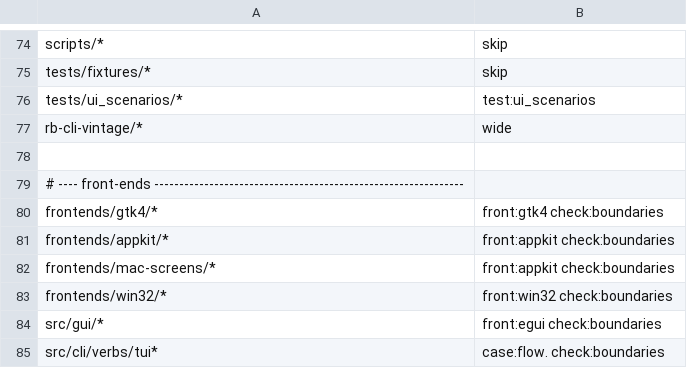
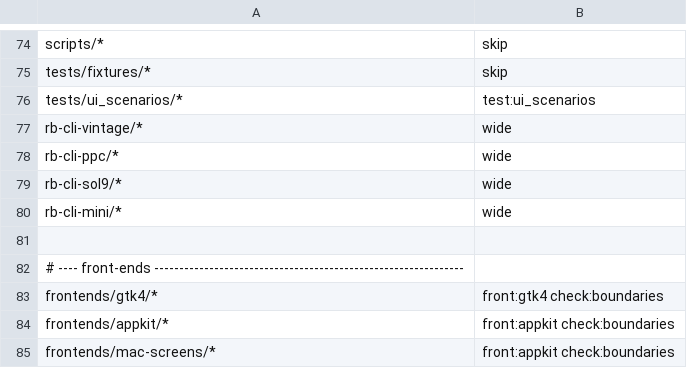
Before and after one commit to danifunker/rusty-backup, a TSV file: regression-tests/data/change-map.tsv, drawn as a sheet; only a part is shown, gaps mark what is left out; the shorter side is filled out with more unchanged rows.

```diff
--- a/regression-tests/data/change-map.tsv
+++ b/regression-tests/data/change-map.tsv
@@ -77,2 +77,5 @@ tests/ui_scenarios/*	test:ui_scenarios
 rb-cli-vintage/*	wide
+rb-cli-ppc/*	wide
+rb-cli-sol9/*	wide
+rb-cli-mini/*	wide
 
```
Also changed, not shown: 2 other files.
